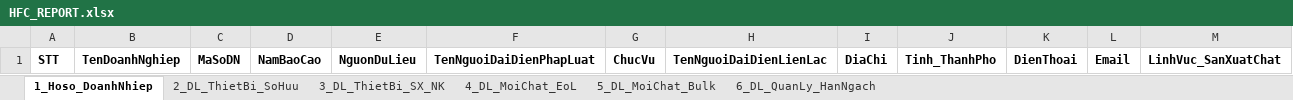
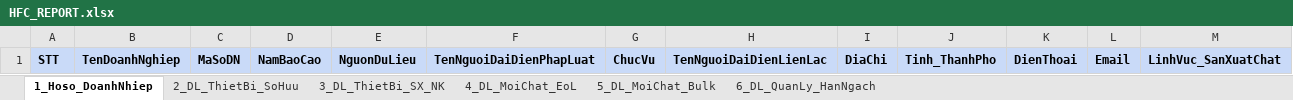
Before and after one commit to doanmn-robotia/robotia_document_extractor_addons, an Excel workbook: robotia_document_extractor/static/templates/HFC_REPORT.xlsx, sheet 1_Hoso_DoanhNhiep, drawn as a sheet; only a part is shown; values as stored, in another font and other column widths than the file's, no borders; charts and pictures and table styles not drawn; the diff covers the shown part only; the diff names each change by its address in the sheet, - before the commit and + after, or states it on an @@ line.

```diff
--- a/robotia_document_extractor/static/templates/HFC_REPORT.xlsx (sheet 1_Hoso_DoanhNhiep)
+++ b/robotia_document_extractor/static/templates/HFC_REPORT.xlsx (sheet 1_Hoso_DoanhNhiep)
-A1:M1 fill: none
+A1:M1 fill: #C9DAF8
```
Also changed, not shown: cell formats elsewhere in this sheet, sheet 2_DL_ThietBi_SoHuu, sheet 6_DL_QuanLy_HanNgach, sheet 3_DL_ThietBi_SX_NK, sheet 5_DL_MoiChat_Bulk, sheet 4_DL_MoiChat_EoL, charts or pictures, 18 other files.
